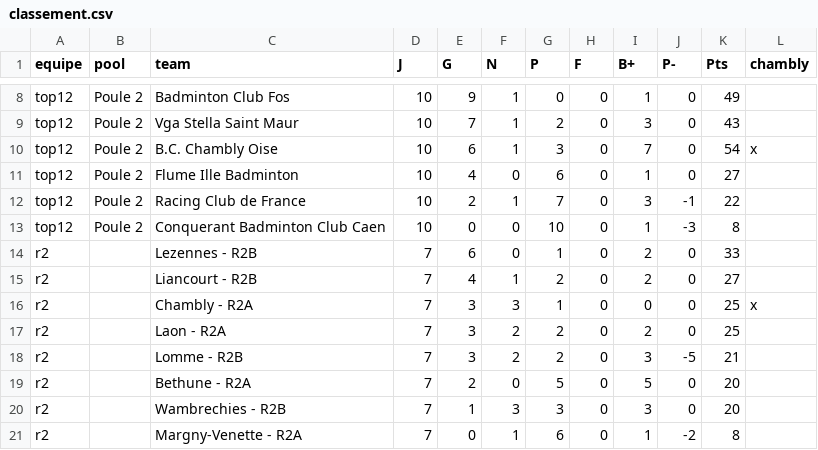
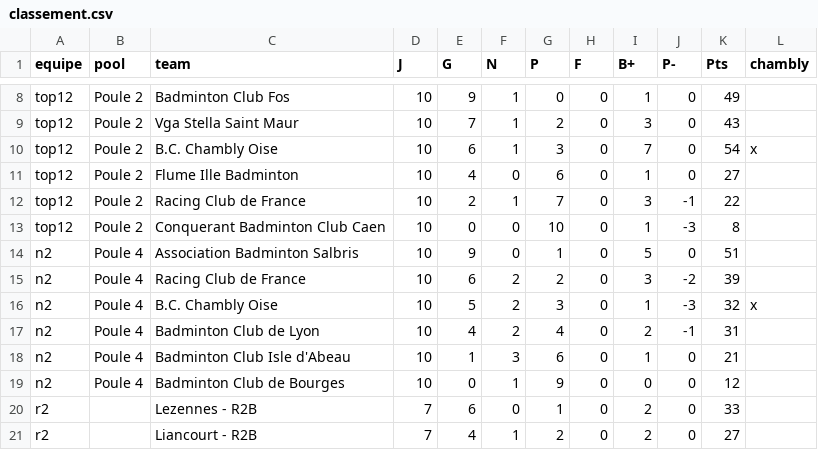
Before and after one commit to theomeurr/ChamblyBad, a CSV file: data/classement.csv, drawn as a sheet; only a part is shown, gaps mark what is left out; the shorter side is filled out with more unchanged rows.

```diff
--- a/data/classement.csv
+++ b/data/classement.csv
@@ -13,2 +13,8 @@ top12,Poule 2,Racing Club de France,10,2,1,7,0,3,-1,22,
 top12,Poule 2,Conquerant Badminton Club Caen,10,0,0,10,0,1,-3,8,
+n2,Poule 4,Association Badminton Salbris,10,9,0,1,0,5,0,51,
+n2,Poule 4,Racing Club de France,10,6,2,2,0,3,-2,39,
+n2,Poule 4,B.C. Chambly Oise,10,5,2,3,0,1,-3,32,x
+n2,Poule 4,Badminton Club de Lyon,10,4,2,4,0,2,-1,31,
+n2,Poule 4,Badminton Club Isle d'Abeau,10,1,3,6,0,1,0,21,
+n2,Poule 4,Badminton Club de Bourges,10,0,1,9,0,0,0,12,
 r2,,Lezennes - R2B,7,6,0,1,0,2,0,33,
```
Also changed, not shown: data/classement-meta.csv.
